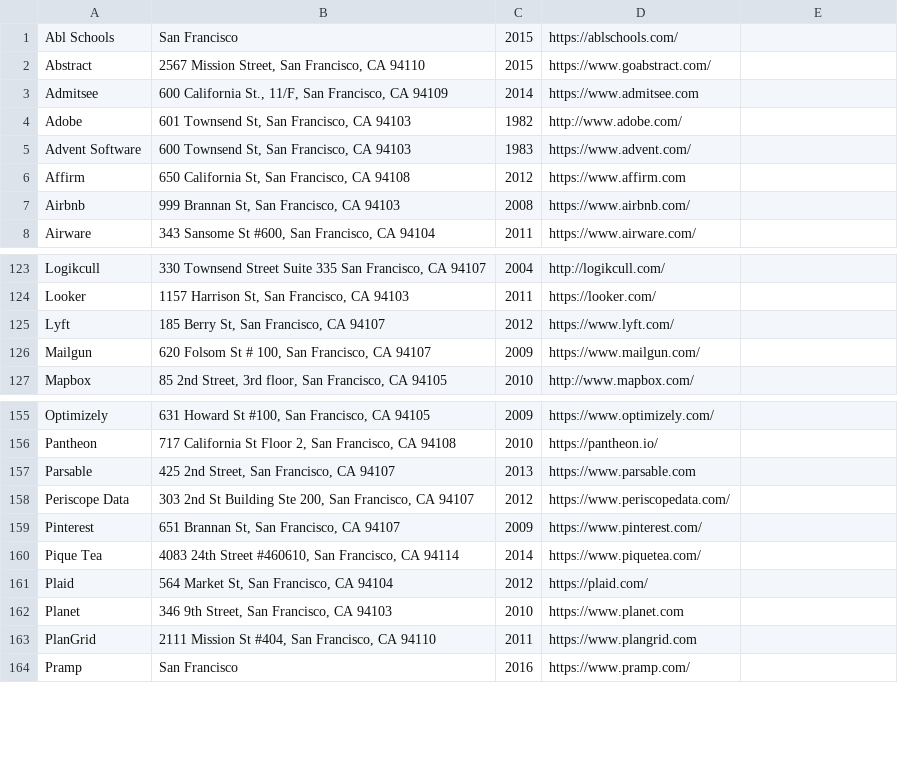
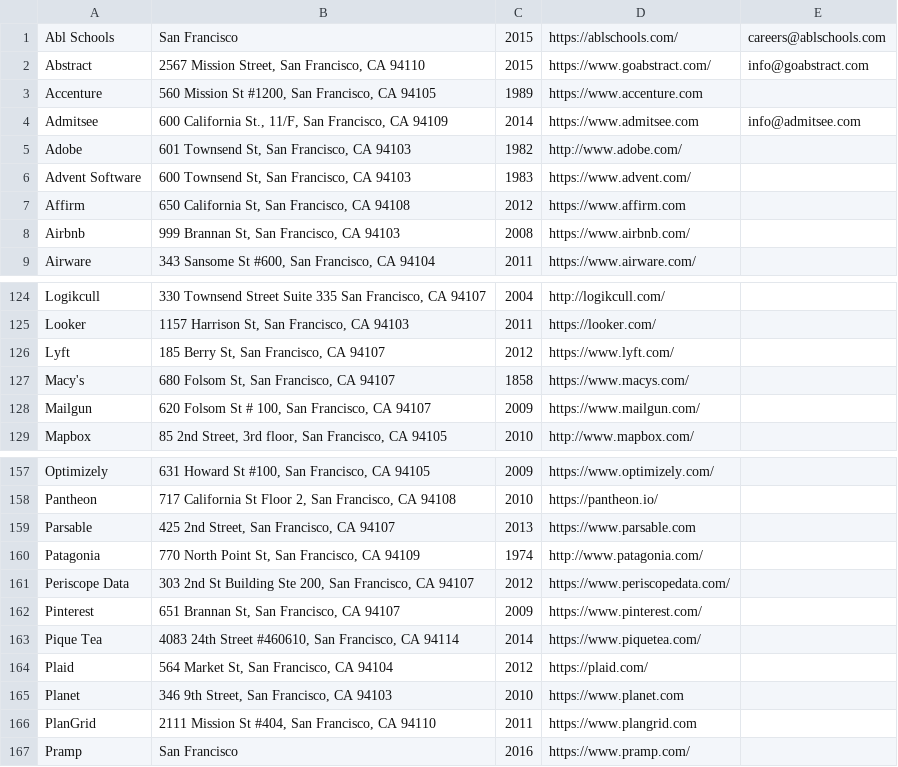
Before and after one commit to connor11528/tech-companies-and-startups, a CSV file: Tech Companies in SF - Sheet1.csv, drawn as a sheet; only a part is shown, gaps mark what is left out; addresses are those after the commit; the diff names each change by its address in the sheet, - before the commit and + after, or states it on an @@ line.

Commit message:
close #1 add contact email column, companies

```diff
--- a/Tech Companies in SF - Sheet1.csv
+++ b/Tech Companies in SF - Sheet1.csv
-E1: (empty)
+E1: careers@ablschools.com
-E2: (empty)
+E2: info@goabstract.com
+row 3: Accenture | 560 Mission St #1200, San Francisco, CA 94105 | 1989 | https://www.accenture.com
-E4: (empty)
+E4: info@admitsee.com
+row 127: Macy's | 680 Folsom St, San Francisco, CA 94107 | 1858 | https://www.macys.com/
+row 160: Patagonia | 770 North Point St, San Francisco, CA 94109 | 1974 | http://www.patagonia.com/
```
Also changed, not shown: 1 other file.
